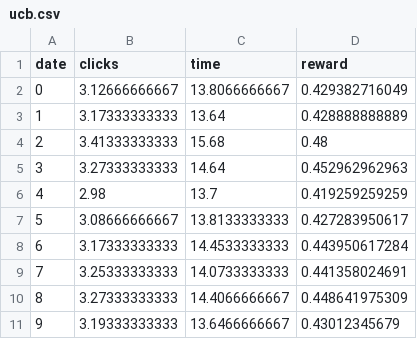
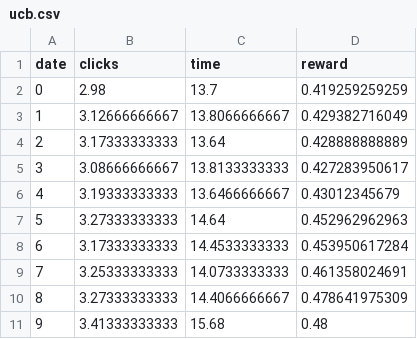
Before and after one commit to andatruta/DynamicWebsiteOptimisation, a CSV file: static/dashboard/data/ucb.csv, drawn as a sheet.

```diff
--- a/static/dashboard/data/ucb.csv
+++ b/static/dashboard/data/ucb.csv
@@ -1,11 +1,11 @@
 date,clicks,time,reward
-0,3.12666666667,13.8066666667,0.429382716049
-1,3.17333333333,13.64,0.428888888889
-2,3.41333333333,15.68,0.48
-3,3.27333333333,14.64,0.452962962963
-4,2.98,13.7,0.419259259259
-5,3.08666666667,13.8133333333,0.427283950617
-6,3.17333333333,14.4533333333,0.443950617284
-7,3.25333333333,14.0733333333,0.441358024691
-8,3.27333333333,14.4066666667,0.448641975309
-9,3.19333333333,13.6466666667,0.43012345679
+0,2.98,13.7,0.419259259259
+1,3.12666666667,13.8066666667,0.429382716049
+2,3.17333333333,13.64,0.428888888889
+3,3.08666666667,13.8133333333,0.427283950617
+4,3.19333333333,13.6466666667,0.43012345679
+5,3.27333333333,14.64,0.452962962963
+6,3.17333333333,14.4533333333,0.453950617284
+7,3.25333333333,14.0733333333,0.461358024691
+8,3.27333333333,14.4066666667,0.478641975309
+9,3.41333333333,15.68,0.48
```
Also changed, not shown: static/dashboard/data/baseline_average.csv, static/dashboard/data/baseline_worst.csv, 3 other files.
